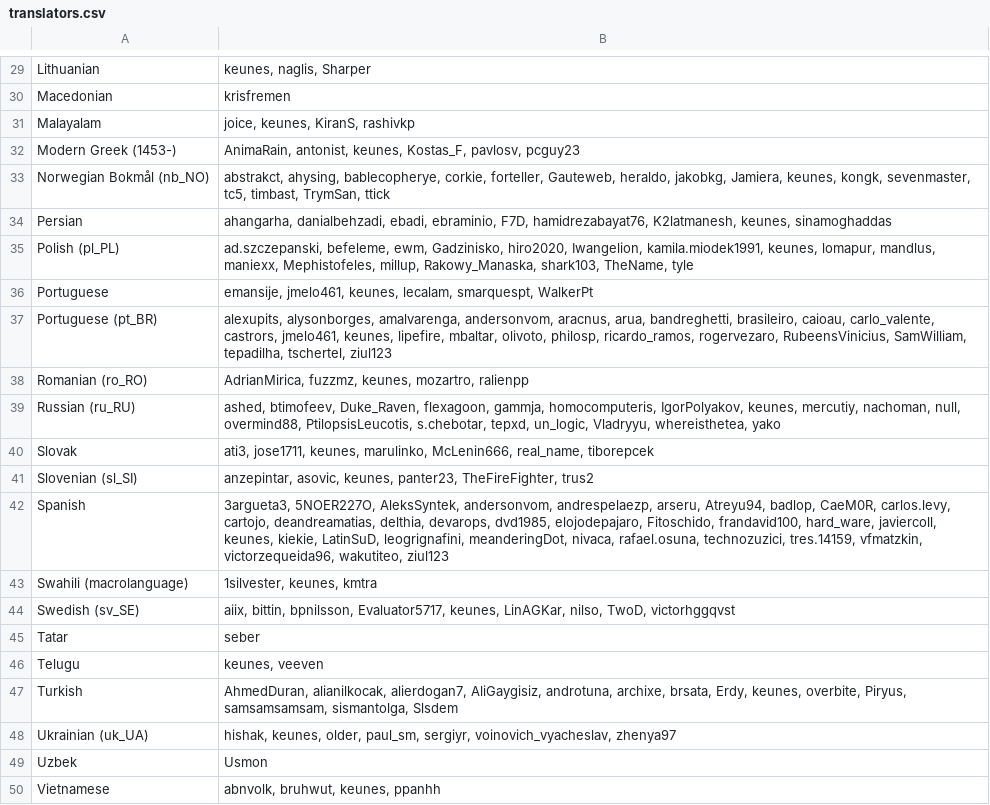
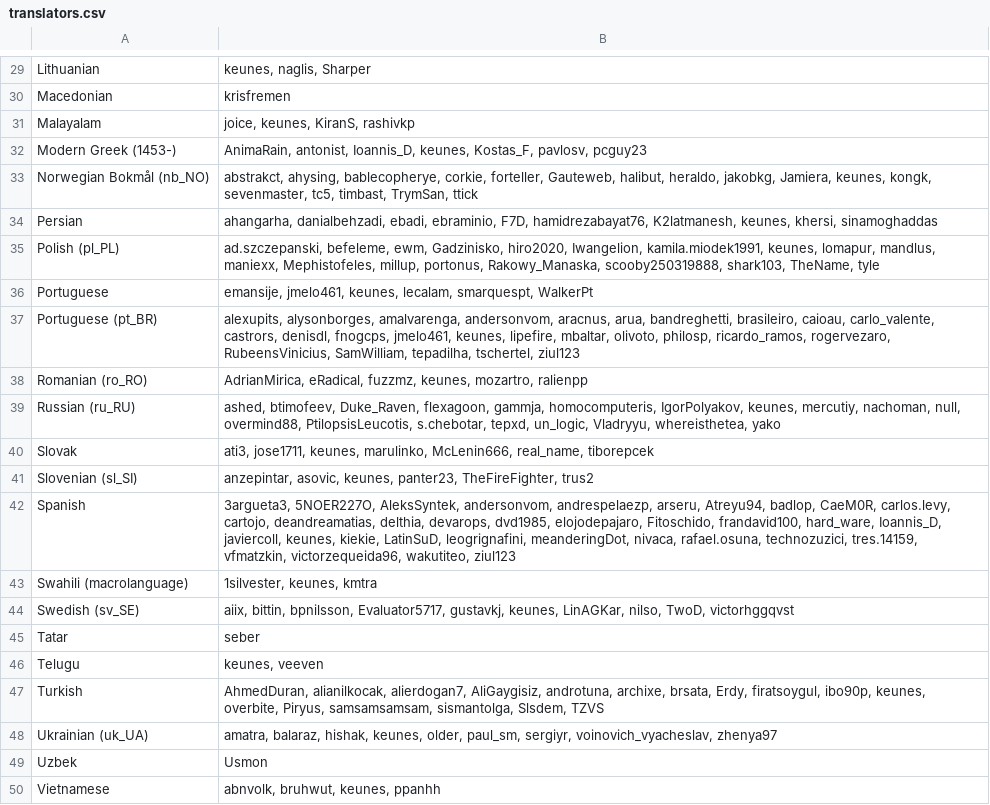
Before and after one commit to kairosmeer/AntennaPod, a CSV file: app/src/main/assets/translators.csv, drawn as a sheet; only a part is shown, gaps mark what is left out; the diff covers the shown part only.

```diff
--- a/app/src/main/assets/translators.csv
+++ b/app/src/main/assets/translators.csv
@@ -31,9 +31,9 @@ Macedonian;krisfremen
 Malayalam;joice, keunes, KiranS, rashivkp
-Modern Greek (1453-);AnimaRain, antonist, keunes, Kostas_F, pavlosv, pcguy23
-Norwegian Bokmål (nb_NO);abstrakct, ahysing, bablecopherye, corkie, forteller, Gauteweb, heraldo, jakobkg, Jamiera, keunes, kongk, sevenmaster, tc5, timbast, TrymSan, ttick
-Persian;ahangarha, danialbehzadi, ebadi, ebraminio, F7D, hamidrezabayat76, K2latmanesh, keunes, sinamoghaddas
-Polish (pl_PL);ad.szczepanski, befeleme, ewm, Gadzinisko, hiro2020, Iwangelion, kamila.miodek1991, keunes, lomapur, mandlus, maniexx, Mephistofeles, millup, Rakowy_Manaska, shark103, TheName, tyle
+Modern Greek (1453-);AnimaRain, antonist, Ioannis_D, keunes, Kostas_F, pavlosv, pcguy23
+Norwegian Bokmål (nb_NO);abstrakct, ahysing, bablecopherye, corkie, forteller, Gauteweb, halibut, heraldo, jakobkg, Jamiera, keunes, kongk, sevenmaster, tc5, timbast, TrymSan, ttick
+Persian;ahangarha, danialbehzadi, ebadi, ebraminio, F7D, hamidrezabayat76, K2latmanesh, keunes, khersi, sinamoghaddas
+Polish (pl_PL);ad.szczepanski, befeleme, ewm, Gadzinisko, hiro2020, Iwangelion, kamila.miodek1991, keunes, lomapur, mandlus, maniexx, Mephistofeles, millup, portonus, Rakowy_Manaska, scooby250319888, shark103, TheName, tyle
 Portuguese;emansije, jmelo461, keunes, lecalam, smarquespt, WalkerPt
-Portuguese (pt_BR);alexupits, alysonborges, amalvarenga, andersonvom, aracnus, arua, bandreghetti, brasileiro, caioau, carlo_valente, castrors, jmelo461, keunes, lipefire, mbaltar, olivoto, philosp, ricardo_ramos, rogervezaro, RubeensVinicius, SamWilliam, tepadilha, tschertel, ziul123
-Romanian (ro_RO);AdrianMirica, fuzzmz, keunes, mozartro, ralienpp
+Portuguese (pt_BR);alexupits, alysonborges, amalvarenga, andersonvom, aracnus, arua, bandreghetti, brasileiro, caioau, carlo_valente, castrors, denisdl, fnogcps, jmelo461, keunes, lipefire, mbaltar, olivoto, philosp, ricardo_ramos, rogervezaro, RubeensVinicius, SamWilliam, tepadilha, tschertel, ziul123
+Romanian (ro_RO);AdrianMirica, eRadical, fuzzmz, keunes, mozartro, ralienpp
 Russian (ru_RU);ashed, btimofeev, Duke_Raven, flexagoon, gammja, homocomputeris, IgorPolyakov, keunes, mercutiy, nachoman, null, overmind88, PtilopsisLeucotis, s.chebotar, tepxd, un_logic, Vladryyu, whereisthetea, yako
@@ -41,9 +41,9 @@ Slovak;ati3, jose1711, keunes, marulinko, McLenin666, real_name, tiborepcek
 Slovenian (sl_SI);anzepintar, asovic, keunes, panter23, TheFireFighter, trus2
-Spanish;3argueta3, 5NOER227O, AleksSyntek, andersonvom, andrespelaezp, arseru, Atreyu94, badlop, CaeM0R, carlos.levy, cartojo, deandreamatias, delthia, devarops, dvd1985, elojodepajaro, Fitoschido, frandavid100, hard_ware, javiercoll, keunes, kiekie, LatinSuD, leogrignafini, meanderingDot, nivaca, rafael.osuna, technozuzici, tres.14159, vfmatzkin, victorzequeida96, wakutiteo, ziul123
+Spanish;3argueta3, 5NOER227O, AleksSyntek, andersonvom, andrespelaezp, arseru, Atreyu94, badlop, CaeM0R, carlos.levy, cartojo, deandreamatias, delthia, devarops, dvd1985, elojodepajaro, Fitoschido, frandavid100, hard_ware, Ioannis_D, javiercoll, keunes, kiekie, LatinSuD, leogrignafini, meanderingDot, nivaca, rafael.osuna, technozuzici, tres.14159, vfmatzkin, victorzequeida96, wakutiteo, ziul123
 Swahili (macrolanguage);1silvester, keunes, kmtra
-Swedish (sv_SE);aiix, bittin, bpnilsson, Evaluator5717, keunes, LinAGKar, nilso, TwoD, victorhggqvst
+Swedish (sv_SE);aiix, bittin, bpnilsson, Evaluator5717, gustavkj, keunes, LinAGKar, nilso, TwoD, victorhggqvst
 Tatar;seber
 Telugu;keunes, veeven
-Turkish;AhmedDuran, alianilkocak, alierdogan7, AliGaygisiz, androtuna, archixe, brsata, Erdy, keunes, overbite, Piryus, samsamsamsam, sismantolga, Slsdem
-Ukrainian (uk_UA);hishak, keunes, older, paul_sm, sergiyr, voinovich_vyacheslav, zhenya97
+Turkish;AhmedDuran, alianilkocak, alierdogan7, AliGaygisiz, androtuna, archixe, brsata, Erdy, firatsoygul, ibo90p, keunes, overbite, Piryus, samsamsamsam, sismantolga, Slsdem, TZVS
+Ukrainian (uk_UA);amatra, balaraz, hishak, keunes, older, paul_sm, sergiyr, voinovich_vyacheslav, zhenya97
 Uzbek;Usmon
```
Also changed, not shown: 16 edited cells elsewhere in this file, app/src/main/assets/developers.csv, 1 other file.
